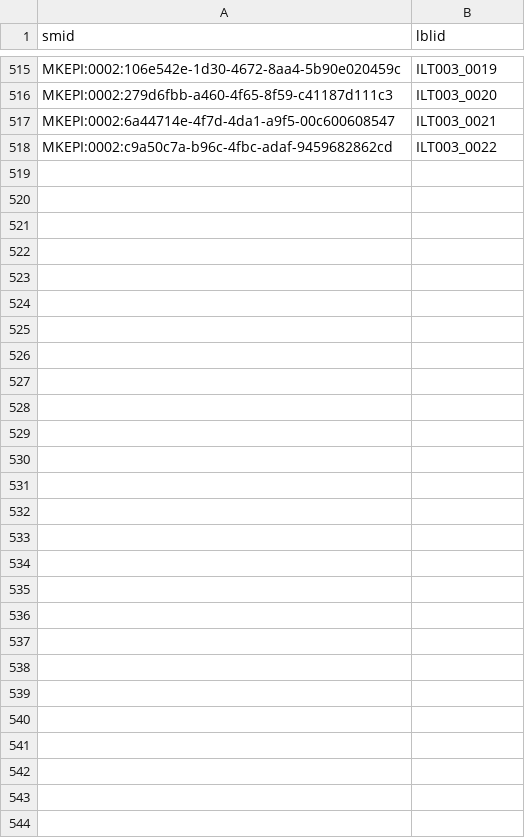
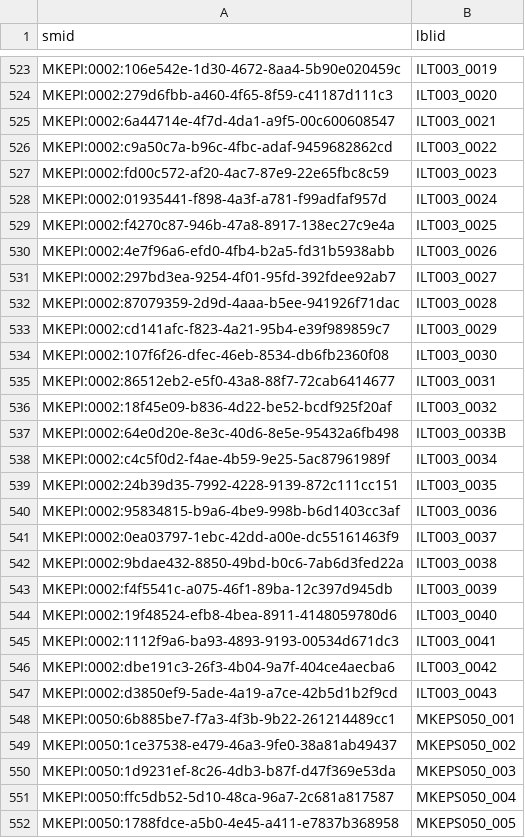
Before and after one commit to MagikEyeJp/MkECTL, a CSV file: smid_dictionary.csv, drawn as a sheet; only a part is shown, gaps mark what is left out; the diff covers the shown part only.

Commit message:
sensor list update

```diff
--- a/smid_dictionary.csv
+++ b/smid_dictionary.csv
@@ -518 +526,27 @@ MKEPI:0002:6a44714e-4f7d-4da1-a9f5-00c600608547,ILT003_0021
 MKEPI:0002:c9a50c7a-b96c-4fbc-adaf-9459682862cd,ILT003_0022
+MKEPI:0002:fd00c572-af20-4ac7-87e9-22e65fbc8c59,ILT003_0023
+MKEPI:0002:01935441-f898-4a3f-a781-f99adfaf957d,ILT003_0024
+MKEPI:0002:f4270c87-946b-47a8-8917-138ec27c9e4a,ILT003_0025
+MKEPI:0002:4e7f96a6-efd0-4fb4-b2a5-fd31b5938abb,ILT003_0026
+MKEPI:0002:297bd3ea-9254-4f01-95fd-392fdee92ab7,ILT003_0027
+MKEPI:0002:87079359-2d9d-4aaa-b5ee-941926f71dac,ILT003_0028
+MKEPI:0002:cd141afc-f823-4a21-95b4-e39f989859c7,ILT003_0029
+MKEPI:0002:107f6f26-dfec-46eb-8534-db6fb2360f08,ILT003_0030
+MKEPI:0002:86512eb2-e5f0-43a8-88f7-72cab6414677,ILT003_0031
+MKEPI:0002:18f45e09-b836-4d22-be52-bcdf925f20af,ILT003_0032
+MKEPI:0002:64e0d20e-8e3c-40d6-8e5e-95432a6fb498,ILT003_0033B
+MKEPI:0002:c4c5f0d2-f4ae-4b59-9e25-5ac87961989f,ILT003_0034
+MKEPI:0002:24b39d35-7992-4228-9139-872c111cc151,ILT003_0035
+MKEPI:0002:95834815-b9a6-4be9-998b-b6d1403cc3af,ILT003_0036
+MKEPI:0002:0ea03797-1ebc-42dd-a00e-dc55161463f9,ILT003_0037
+MKEPI:0002:9bdae432-8850-49bd-b0c6-7ab6d3fed22a,ILT003_0038
+MKEPI:0002:f4f5541c-a075-46f1-89ba-12c397d945db,ILT003_0039
+MKEPI:0002:19f48524-efb8-4bea-8911-4148059780d6,ILT003_0040
+MKEPI:0002:1112f9a6-ba93-4893-9193-00534d671dc3,ILT003_0041
+MKEPI:0002:dbe191c3-26f3-4b04-9a7f-404ce4aecba6,ILT003_0042
+MKEPI:0002:d3850ef9-5ade-4a19-a7ce-42b5d1b2f9cd,ILT003_0043
+MKEPI:0050:6b885be7-f7a3-4f3b-9b22-261214489cc1,MKEPS050_001
+MKEPI:0050:1ce37538-e479-46a3-9fe0-38a81ab49437,MKEPS050_002
+MKEPI:0050:1d9231ef-8c26-4db3-b87f-d47f369e53da,MKEPS050_003
+MKEPI:0050:ffc5db52-5d10-48ca-96a7-2c681a817587,MKEPS050_004
+MKEPI:0050:1788fdce-a5b0-4e45-a411-e7837b368958,MKEPS050_005
```
Also changed, not shown: 8 added rows elsewhere in this file.
